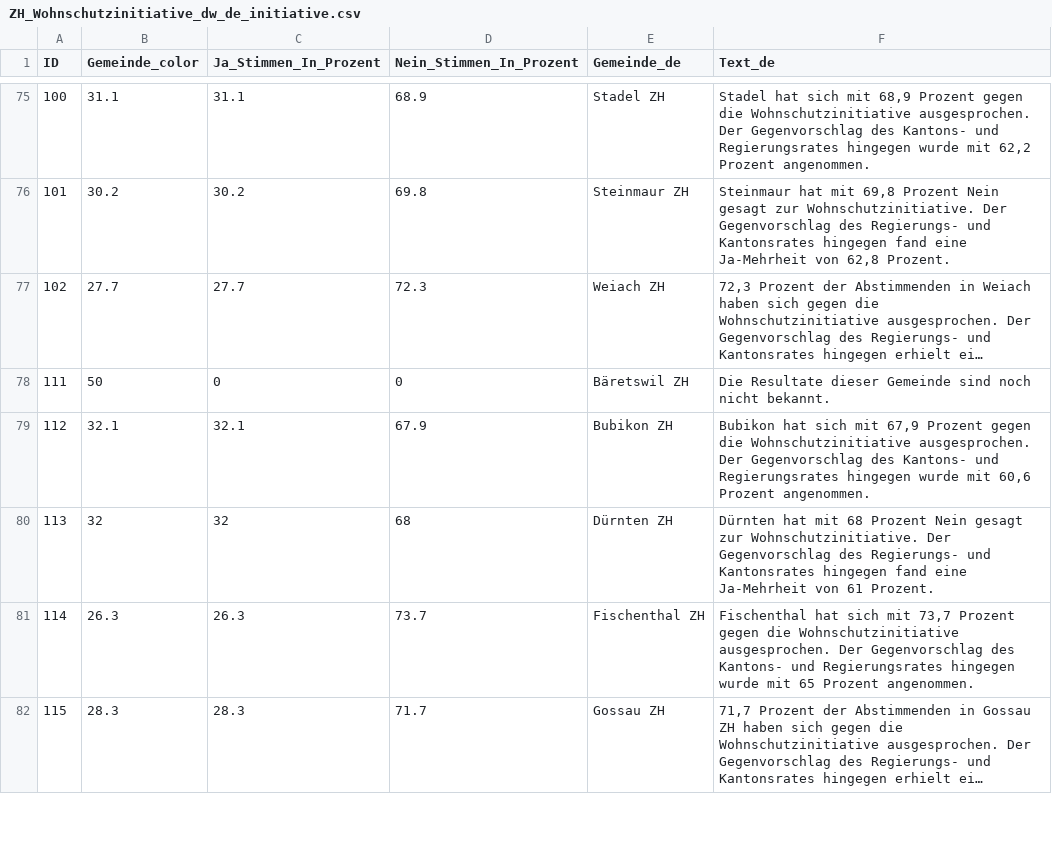
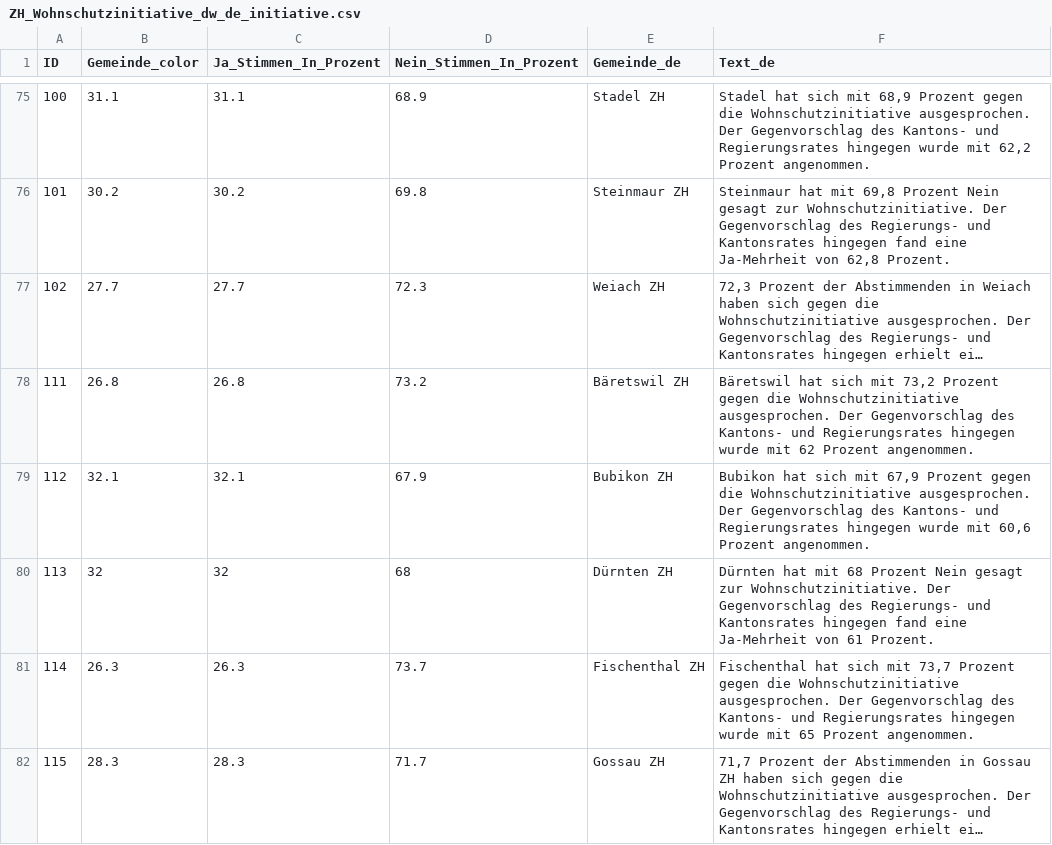
Before and after one commit to awp-finanznachrichten/lena_juni2026, a CSV file: Output_Cantons/ZH_Wohnschutzinitiative_dw_de_initiative.csv, drawn as a sheet; only a part is shown, gaps mark what is left out; long unchanged cells end in …; the diff covers the shown part only; the diff names each change by its address in the sheet, - before the commit and + after, or states it on an @@ line.

```diff
--- a/Output_Cantons/ZH_Wohnschutzinitiative_dw_de_initiative.csv
+++ b/Output_Cantons/ZH_Wohnschutzinitiative_dw_de_initiative.csv
-B78 (Gemeinde_color): 50
+B78 (Gemeinde_color): 26.8
-C78 (Ja_Stimmen_In_Prozent): 0
+C78 (Ja_Stimmen_In_Prozent): 26.8
-D78 (Nein_Stimmen_In_Prozent): 0
+D78 (Nein_Stimmen_In_Prozent): 73.2
-F78 (Text_de): Die Resultate dieser Gemeinde sind noch nicht bekannt.
+F78 (Text_de): Bäretswil hat sich mit 73,2 Prozent gegen die Wohnschutzinitiative ausgesprochen. Der Gegenvorschlag des Kantons- und Regierungsrates hingegen wurde mit 62 Prozent angenommen.
```
Also changed, not shown: 16 edited cells elsewhere in this file, Output_Cantons/ZH_Wohnschutzinitiative_dw_de_gegenvorschlag.csv, Output_Cantons/ZH_Wohnschutzinitiative_dw_de_stichentscheid.csv, 29 other files.
